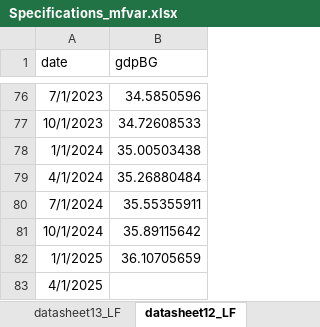
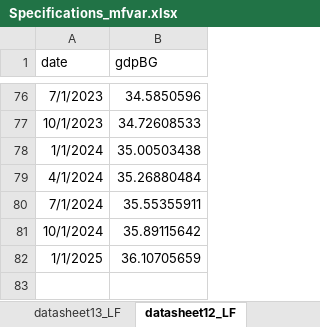
Before and after one commit to borisblagov/BEAVARs, an Excel workbook: data/Specifications_mfvar.xlsx, sheet datasheet12_LF, drawn as a sheet; only a part is shown, gaps mark what is left out; values as stored, in another font and other column widths than the file's, no borders; the diff names each change by its address in the sheet, - before the commit and + after, or states it on an @@ line.

```diff
--- a/data/Specifications_mfvar.xlsx (sheet datasheet12_LF)
+++ b/data/Specifications_mfvar.xlsx (sheet datasheet12_LF)
-row 83: 4/1/2025
```
Also changed, not shown: 3 other files.
